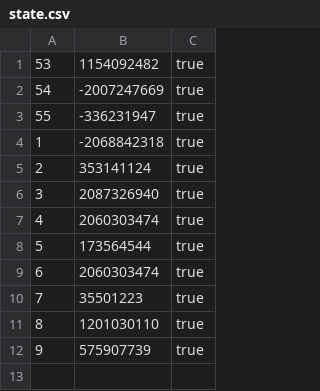
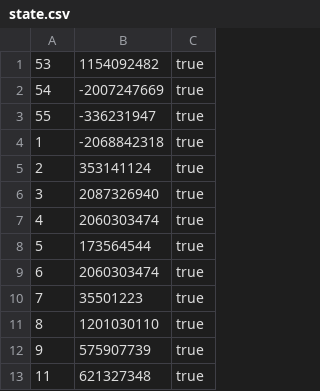
Before and after one commit to Jeffrey04/4clojure-offline, a CSV file: problems/state.csv, drawn as a sheet; the diff names each change by its address in the sheet, - before the commit and + after, or states it on an @@ line.

Commit message:
solution to problem 11

```diff
--- a/problems/state.csv
+++ b/problems/state.csv
+row 13: 11 | 621327348 | true
```
Also changed, not shown: 1 other file.
